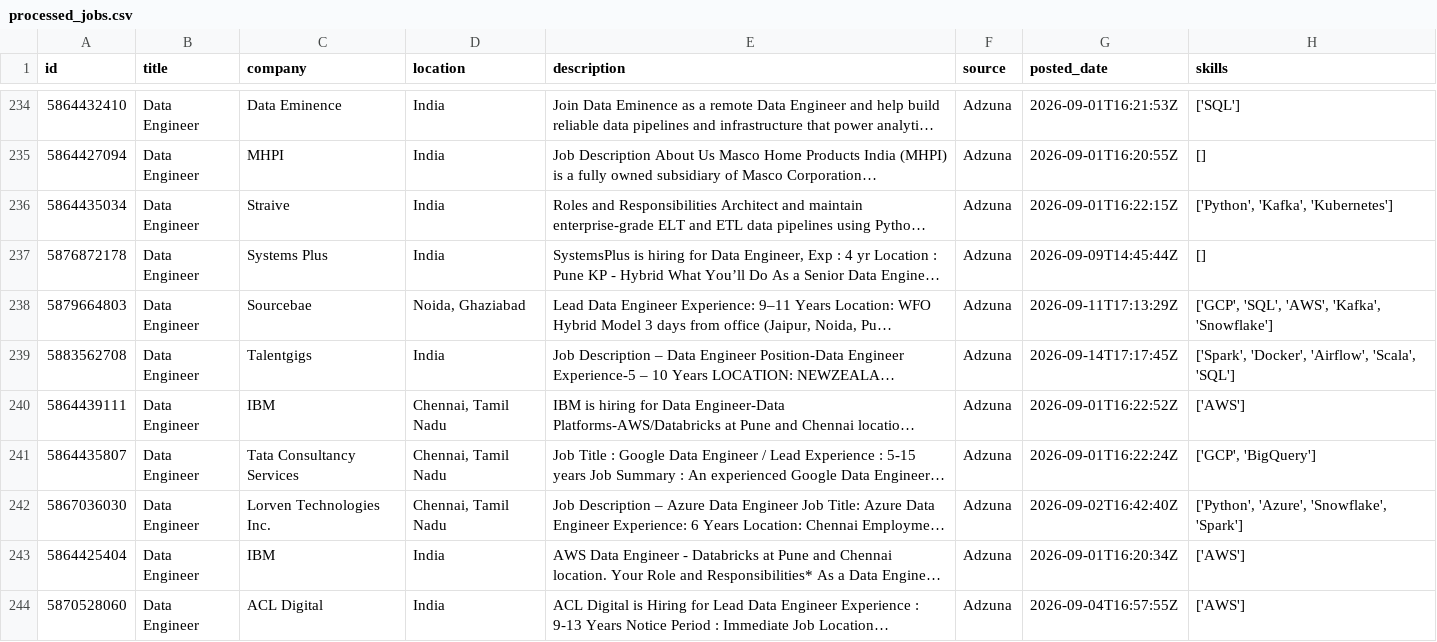
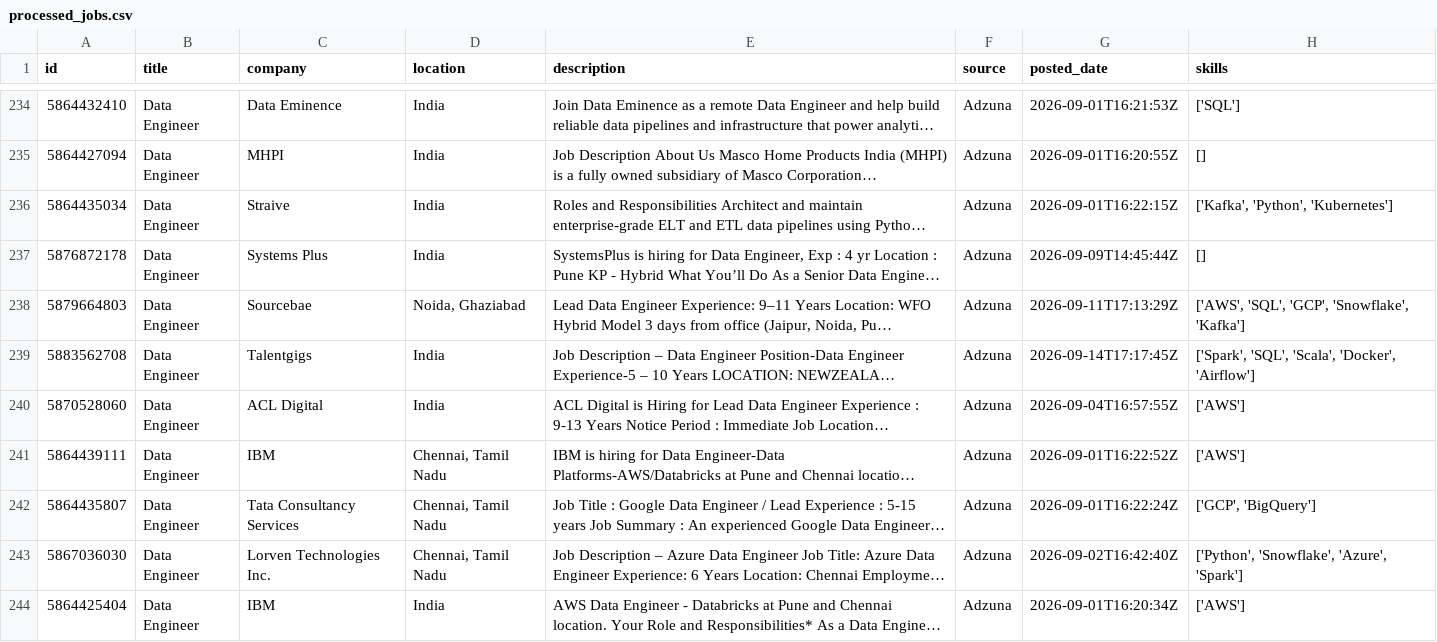
Before and after one commit to ShivaniEzhil/SkillTrend, a CSV file: data/processed/processed_jobs.csv, drawn as a sheet; only a part is shown, gaps mark what is left out; long unchanged cells end in …; addresses are those after the commit; the diff covers the shown part only; the diff names each change by its address in the sheet, - before the commit and + after, or states it on an @@ line.

```diff
--- a/data/processed/processed_jobs.csv
+++ b/data/processed/processed_jobs.csv
-H236 (skills): ['Python', 'Kafka', 'Kubernetes']
+H236 (skills): ['Kafka', 'Python', 'Kubernetes']
-H238 (skills): ['GCP', 'SQL', 'AWS', 'Kafka', 'Snowflake']
+H238 (skills): ['AWS', 'SQL', 'GCP', 'Snowflake', 'Kafka']
-H239 (skills): ['Spark', 'Docker', 'Airflow', 'Scala', 'SQL']
+H239 (skills): ['Spark', 'SQL', 'Scala', 'Docker', 'Airflow']
@@ row 244 moved to row 240: 5870528060 @@
-H243 (skills): ['Python', 'Azure', 'Snowflake', 'Spark']
+H243 (skills): ['Python', 'Snowflake', 'Azure', 'Spark']
```
Also changed, not shown: 1 added row, 1 moved row and 56 edited cells elsewhere in this file, 1 other file.
